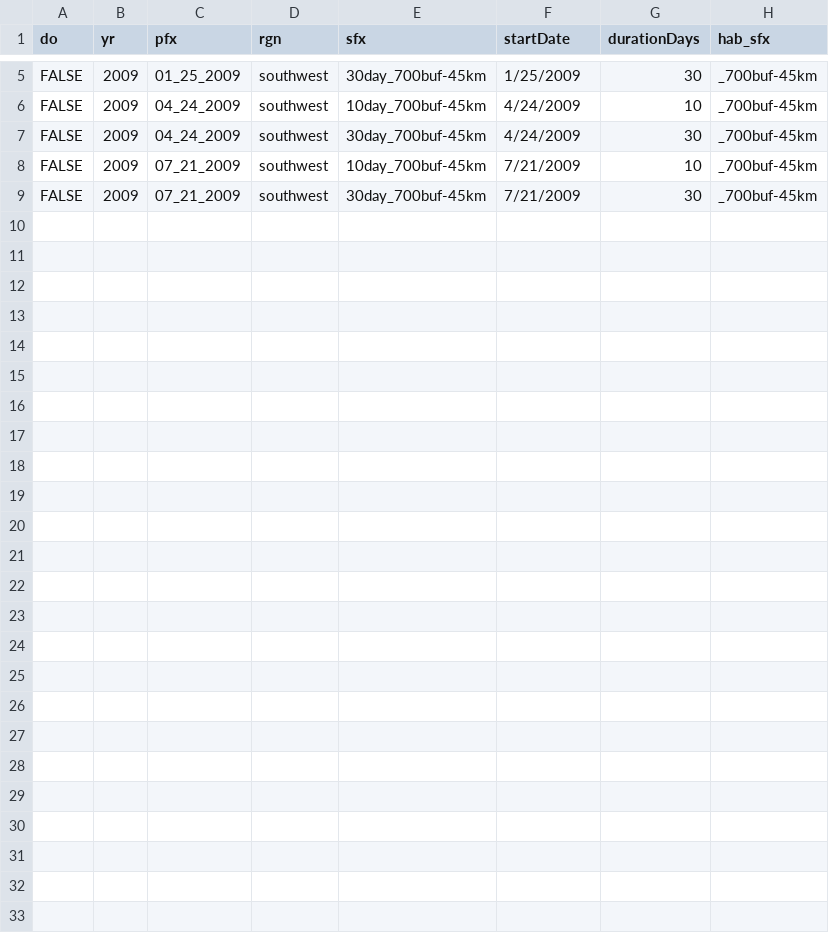
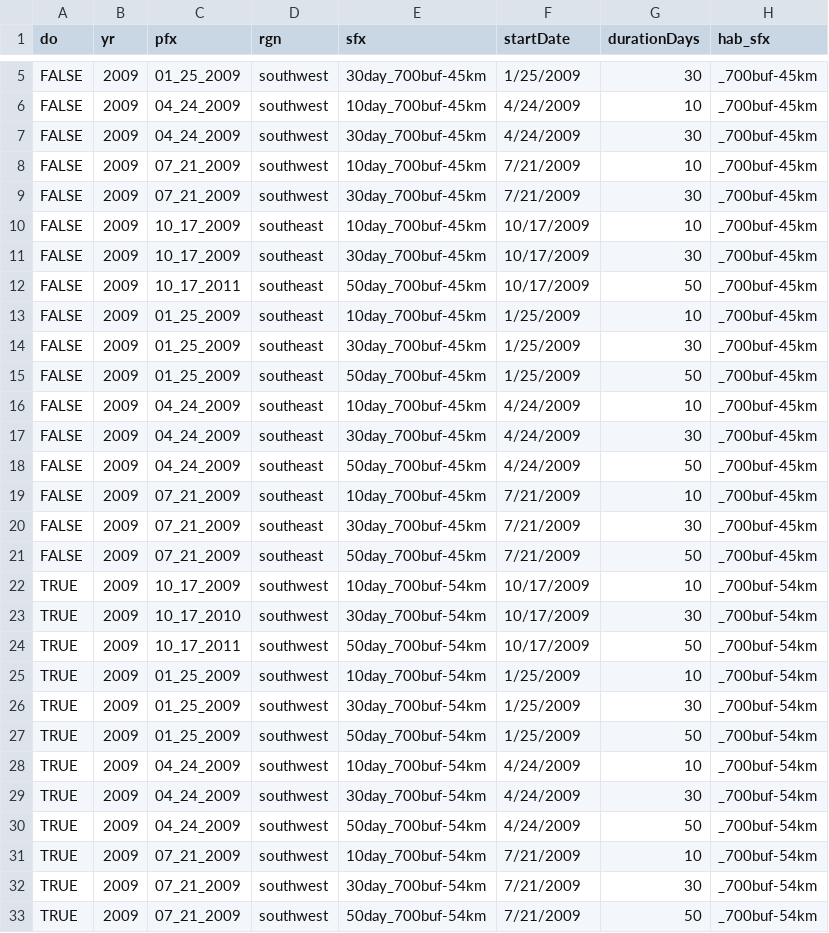
Before and after one commit to marinebon/connectivity, a CSV file: runs_todo_2009.csv, drawn as a sheet; only a part is shown, gaps mark what is left out.

Commit message:
Old southeast and southwest region csvs

```diff
--- a/runs_todo_2009.csv
+++ b/runs_todo_2009.csv
@@ -9 +9,25 @@ FALSE,2009,07_21_2009,southwest,10day_700buf-45km,7/21/2009,10,_700buf-45km
 FALSE,2009,07_21_2009,southwest,30day_700buf-45km,7/21/2009,30,_700buf-45km
+FALSE,2009,10_17_2009,southeast,10day_700buf-45km,10/17/2009,10,_700buf-45km
+FALSE,2009,10_17_2009,southeast,30day_700buf-45km,10/17/2009,30,_700buf-45km
+FALSE,2009,10_17_2011,southeast,50day_700buf-45km,10/17/2009,50,_700buf-45km
+FALSE,2009,01_25_2009,southeast,10day_700buf-45km,1/25/2009,10,_700buf-45km
+FALSE,2009,01_25_2009,southeast,30day_700buf-45km,1/25/2009,30,_700buf-45km
+FALSE,2009,01_25_2009,southeast,50day_700buf-45km,1/25/2009,50,_700buf-45km
+FALSE,2009,04_24_2009,southeast,10day_700buf-45km,4/24/2009,10,_700buf-45km
+FALSE,2009,04_24_2009,southeast,30day_700buf-45km,4/24/2009,30,_700buf-45km
+FALSE,2009,04_24_2009,southeast,50day_700buf-45km,4/24/2009,50,_700buf-45km
+FALSE,2009,07_21_2009,southeast,10day_700buf-45km,7/21/2009,10,_700buf-45km
+FALSE,2009,07_21_2009,southeast,30day_700buf-45km,7/21/2009,30,_700buf-45km
+FALSE,2009,07_21_2009,southeast,50day_700buf-45km,7/21/2009,50,_700buf-45km
+TRUE,2009,10_17_2009,southwest,10day_700buf-54km,10/17/2009,10,_700buf-54km
+TRUE,2009,10_17_2010,southwest,30day_700buf-54km,10/17/2009,30,_700buf-54km
+TRUE,2009,10_17_2011,southwest,50day_700buf-54km,10/17/2009,50,_700buf-54km
+TRUE,2009,01_25_2009,southwest,10day_700buf-54km,1/25/2009,10,_700buf-54km
+TRUE,2009,01_25_2009,southwest,30day_700buf-54km,1/25/2009,30,_700buf-54km
+TRUE,2009,01_25_2009,southwest,50day_700buf-54km,1/25/2009,50,_700buf-54km
+TRUE,2009,04_24_2009,southwest,10day_700buf-54km,4/24/2009,10,_700buf-54km
+TRUE,2009,04_24_2009,southwest,30day_700buf-54km,4/24/2009,30,_700buf-54km
+TRUE,2009,04_24_2009,southwest,50day_700buf-54km,4/24/2009,50,_700buf-54km
+TRUE,2009,07_21_2009,southwest,10day_700buf-54km,7/21/2009,10,_700buf-54km
+TRUE,2009,07_21_2009,southwest,30day_700buf-54km,7/21/2009,30,_700buf-54km
+TRUE,2009,07_21_2009,southwest,50day_700buf-54km,7/21/2009,50,_700buf-54km
```
Also changed, not shown: runs_todo_2010.csv, runs_todo_2011.csv.
